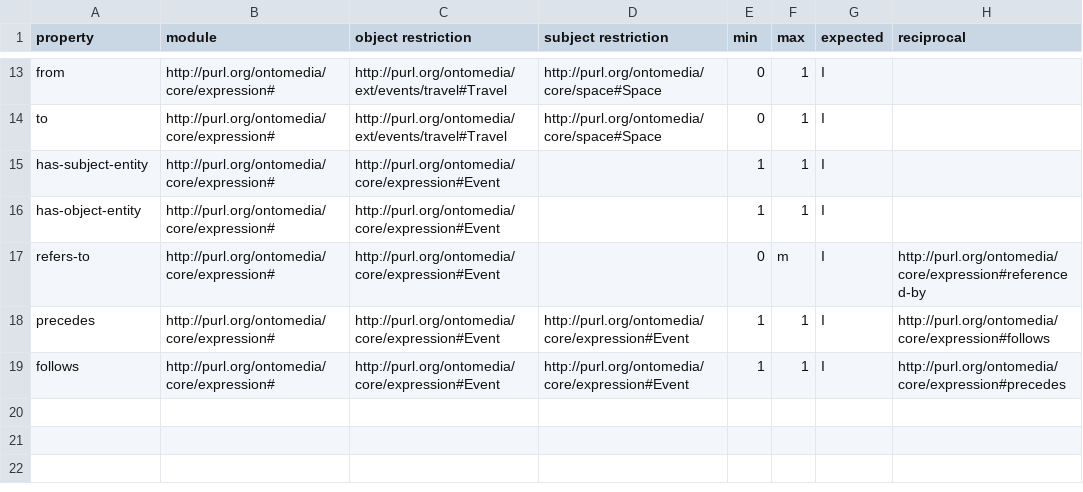
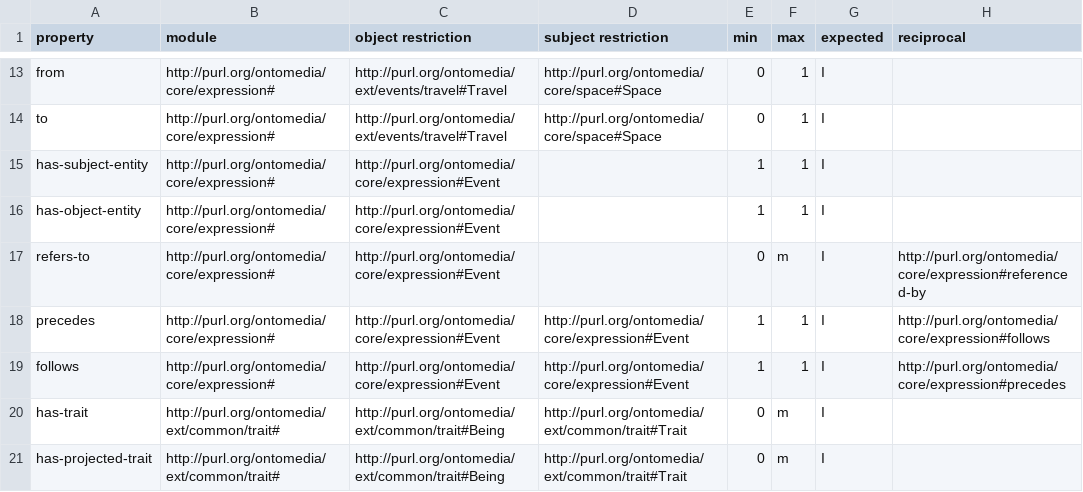
Before and after one commit to FLawrence/contextus, a CSV file: tei/shakespeare/Editor/Properties.csv, drawn as a sheet; only a part is shown, gaps mark what is left out; the diff names each change by its address in the sheet, - before the commit and + after, or states it on an @@ line.

Commit message:
Added trait properties and created list of location types and updated css

```diff
--- a/tei/shakespeare/Editor/Properties.csv
+++ b/tei/shakespeare/Editor/Properties.csv
+row 20: has-trait | http://purl.org/ontomedia/ext/common/trait# | http://purl.org/ontomedia/ext/common/trait#Being | http://purl.org/ontomedia/ext/common/trait#Trait | 0 | m | I
+row 21: has-projected-trait | http://purl.org/ontomedia/ext/common/trait# | http://purl.org/ontomedia/ext/common/trait#Being | http://purl.org/ontomedia/ext/common/trait#Trait | 0 | m | I
```
Also changed, not shown: 2 other files.
